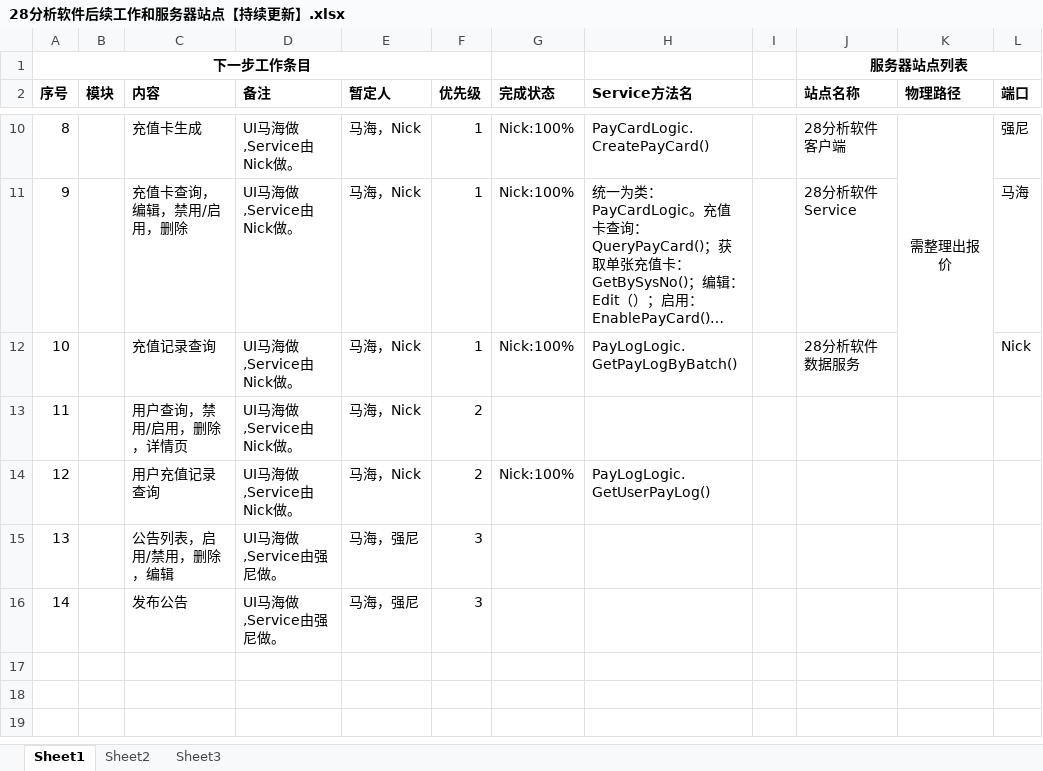
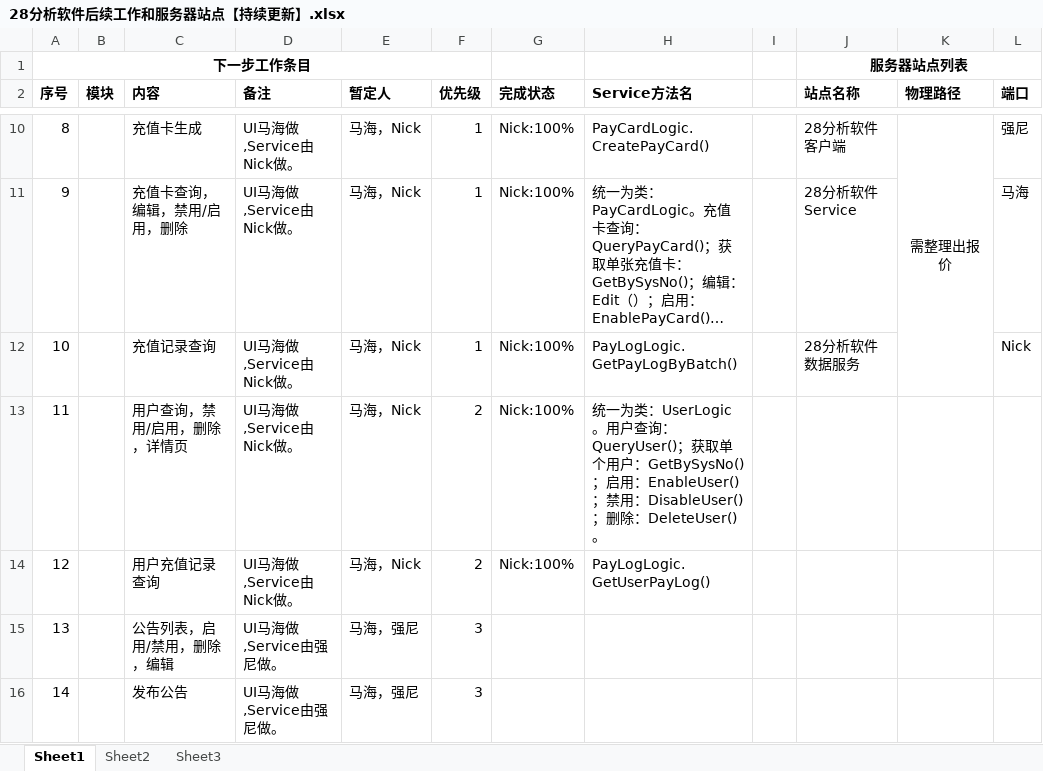
Before and after one commit to jeanmahai/28helpmate, an Excel workbook: doc/后续工作20130921起/28分析软件后续工作和服务器站点【持续更新】.xlsx, sheet Sheet1, drawn as a sheet; only a part is shown, gaps mark what is left out; long unchanged cells end in …; values as stored, in another font and other column widths than the file's, no borders; the diff names each change by its address in the sheet, - before the commit and + after, or states it on an @@ line.

Commit message:
Add user service code.

```diff
--- a/doc/后续工作20130921起/28分析软件后续工作和服务器站点【持续更新】.xlsx (sheet Sheet1)
+++ b/doc/后续工作20130921起/28分析软件后续工作和服务器站点【持续更新】.xlsx (sheet Sheet1)
-G13 (完成状态): (empty)
+G13 (完成状态): Nick:100%
-H13 (Service方法名): (empty)
+H13 (Service方法名): 统一为类：UserLogic。用户查询：QueryUser()；获取单个用户：GetBySysNo()；启用：EnableUser()；禁用：DisableUser()；删除：DeleteUser()。
```
Also changed, not shown: 14 other files.
